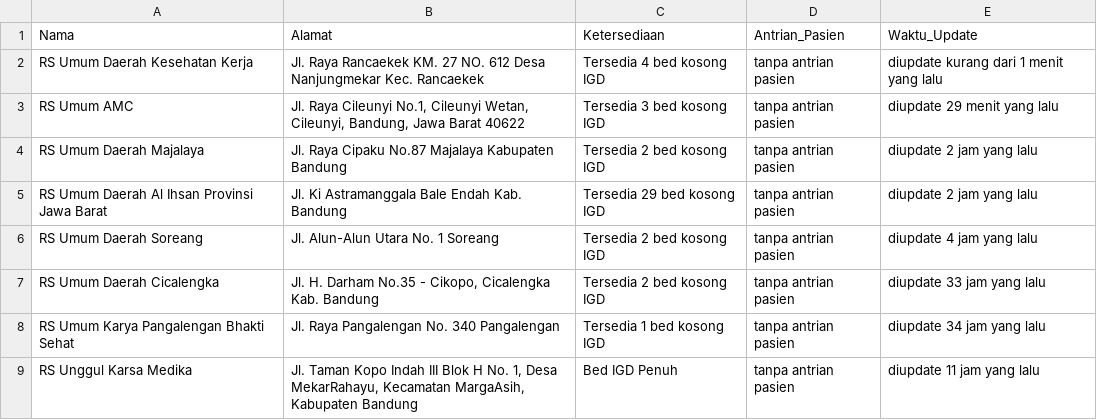
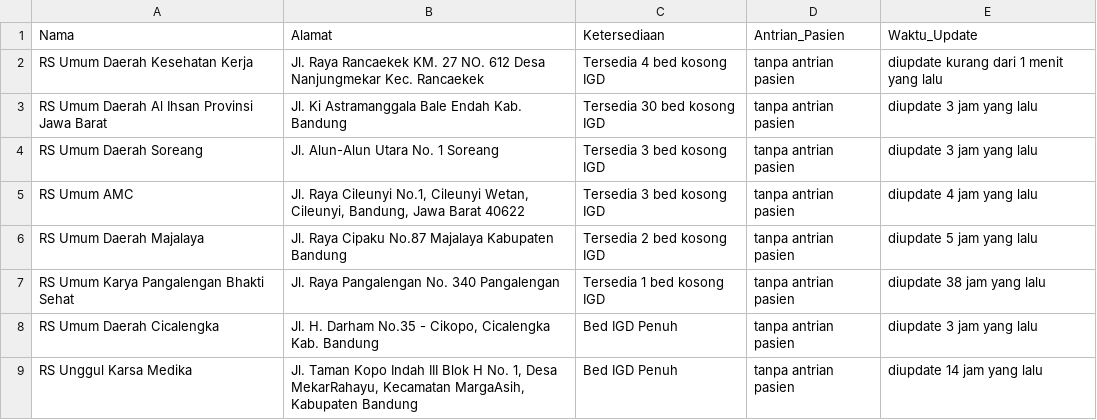
Before and after one commit to Brianaldo/Milestone02_K07, a CSV file: paice/src/DataCollecting/data_rumah_sakit.csv, drawn as a sheet.

```diff
--- a/paice/src/DataCollecting/data_rumah_sakit.csv
+++ b/paice/src/DataCollecting/data_rumah_sakit.csv
@@ -2,8 +2,8 @@ Nama,Alamat,Ketersediaan,Antrian_Pasien,Waktu_Update
 RS Umum Daerah Kesehatan Kerja,Jl. Raya Rancaekek KM. 27 NO. 612 Desa Nanjungmekar Kec. Rancaekek,Tersedia 4 bed kosong IGD,tanpa antrian pasien,diupdate kurang dari 1 menit yang lalu
-RS Umum AMC,"Jl. Raya Cileunyi No.1, Cileunyi Wetan, Cileunyi, Bandung, Jawa Barat 40622",Tersedia 3 bed kosong IGD,tanpa antrian pasien,diupdate 29 menit yang lalu
-RS Umum Daerah Majalaya,Jl. Raya Cipaku No.87 Majalaya Kabupaten Bandung,Tersedia 2 bed kosong IGD,tanpa antrian pasien,diupdate 2 jam yang lalu
-RS Umum Daerah Al Ihsan Provinsi Jawa Barat,Jl. Ki Astramanggala Bale Endah Kab. Bandung,Tersedia 29 bed kosong IGD,tanpa antrian pasien,diupdate 2 jam yang lalu
-RS Umum Daerah Soreang,Jl. Alun-Alun Utara No. 1 Soreang,Tersedia 2 bed kosong IGD,tanpa antrian pasien,diupdate 4 jam yang lalu
-RS Umum Daerah Cicalengka,"Jl. H. Darham No.35 - Cikopo, Cicalengka Kab. Bandung",Tersedia 2 bed kosong IGD,tanpa antrian pasien,diupdate 33 jam yang lalu
-RS Umum Karya Pangalengan Bhakti Sehat,Jl. Raya Pangalengan No. 340 Pangalengan,Tersedia 1 bed kosong IGD,tanpa antrian pasien,diupdate 34 jam yang lalu
-RS Unggul Karsa Medika,"Jl. Taman Kopo Indah III Blok H No. 1, Desa MekarRahayu, Kecamatan MargaAsih, Kabupaten Bandung",Bed IGD Penuh,tanpa antrian pasien,diupdate 11 jam yang lalu
+RS Umum Daerah Al Ihsan Provinsi Jawa Barat,Jl. Ki Astramanggala Bale Endah Kab. Bandung,Tersedia 30 bed kosong IGD,tanpa antrian pasien,diupdate 3 jam yang lalu
+RS Umum Daerah Soreang,Jl. Alun-Alun Utara No. 1 Soreang,Tersedia 3 bed kosong IGD,tanpa antrian pasien,diupdate 3 jam yang lalu
+RS Umum AMC,"Jl. Raya Cileunyi No.1, Cileunyi Wetan, Cileunyi, Bandung, Jawa Barat 40622",Tersedia 3 bed kosong IGD,tanpa antrian pasien,diupdate 4 jam yang lalu
+RS Umum Daerah Majalaya,Jl. Raya Cipaku No.87 Majalaya Kabupaten Bandung,Tersedia 2 bed kosong IGD,tanpa antrian pasien,diupdate 5 jam yang lalu
+RS Umum Karya Pangalengan Bhakti Sehat,Jl. Raya Pangalengan No. 340 Pangalengan,Tersedia 1 bed kosong IGD,tanpa antrian pasien,diupdate 38 jam yang lalu
+RS Umum Daerah Cicalengka,"Jl. H. Darham No.35 - Cikopo, Cicalengka Kab. Bandung",Bed IGD Penuh,tanpa antrian pasien,diupdate 3 jam yang lalu
+RS Unggul Karsa Medika,"Jl. Taman Kopo Indah III Blok H No. 1, Desa MekarRahayu, Kecamatan MargaAsih, Kabupaten Bandung",Bed IGD Penuh,tanpa antrian pasien,diupdate 14 jam yang lalu
```
Also changed, not shown: paice/src/DataCollecting/data_covid.csv, 2 other files.
